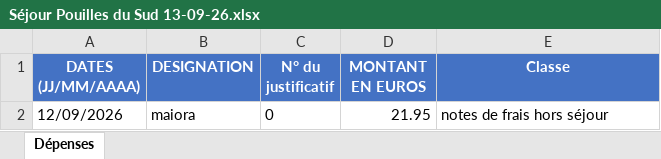
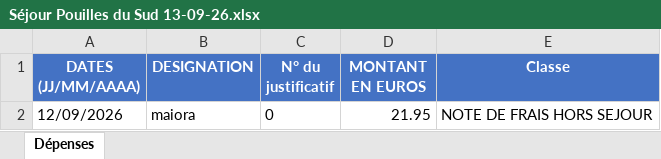
Before and after one commit to felipedpaiva-oss/Inipo, an Excel workbook: planilha/Séjour Pouilles du Sud 13-09-26.xlsx, sheet Dépenses, drawn as a sheet; values as stored, in another font and other column widths than the file's, no borders; the diff names each change by its address in the sheet, - before the commit and + after, or states it on an @@ line.

```diff
--- a/planilha/Séjour Pouilles du Sud 13-09-26.xlsx (sheet Dépenses)
+++ b/planilha/Séjour Pouilles du Sud 13-09-26.xlsx (sheet Dépenses)
-E2 (Classe): notes de frais hors séjour
+E2 (Classe): NOTE DE FRAIS HORS SEJOUR
```
Also changed, not shown: 1 other file.
